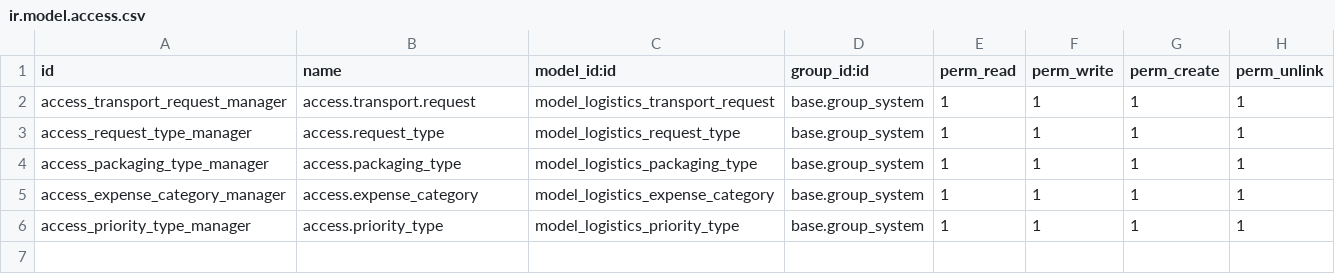
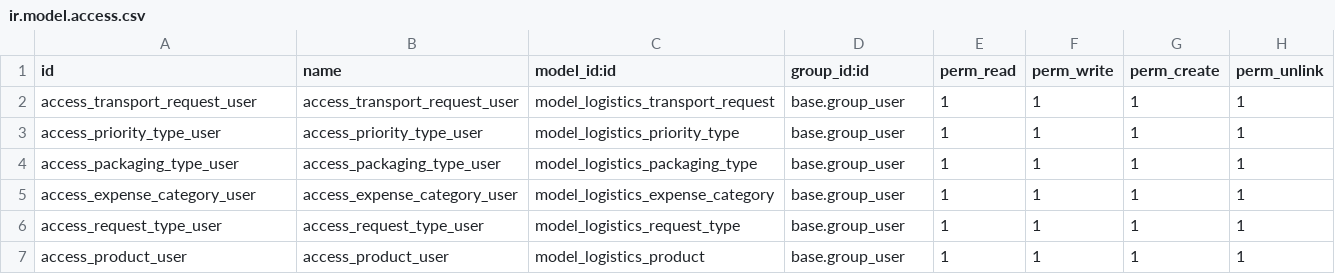
Before and after one commit to edusted/odoo_restore, a CSV file: security/ir.model.access.csv, drawn as a sheet.

```diff
--- a/security/ir.model.access.csv
+++ b/security/ir.model.access.csv
@@ -1,6 +1,7 @@
 id,name,model_id:id,group_id:id,perm_read,perm_write,perm_create,perm_unlink
-access_transport_request_manager,access.transport.request,model_logistics_transport_request,base.group_system,1,1,1,1
-access_request_type_manager,access.request_type,model_logistics_request_type,base.group_system,1,1,1,1
-access_packaging_type_manager,access.packaging_type,model_logistics_packaging_type,base.group_system,1,1,1,1
-access_expense_category_manager,access.expense_category,model_logistics_expense_category,base.group_system,1,1,1,1
-access_priority_type_manager,access.priority_type,model_logistics_priority_type,base.group_system,1,1,1,1
+access_transport_request_user,access_transport_request_user,model_logistics_transport_request,base.group_user,1,1,1,1
+access_priority_type_user,access_priority_type_user,model_logistics_priority_type,base.group_user,1,1,1,1
+access_packaging_type_user,access_packaging_type_user,model_logistics_packaging_type,base.group_user,1,1,1,1
+access_expense_category_user,access_expense_category_user,model_logistics_expense_category,base.group_user,1,1,1,1
+access_request_type_user,access_request_type_user,model_logistics_request_type,base.group_user,1,1,1,1
+access_product_user,access_product_user,model_logistics_product,base.group_user,1,1,1,1
```
Also changed, not shown: 15 other files.
